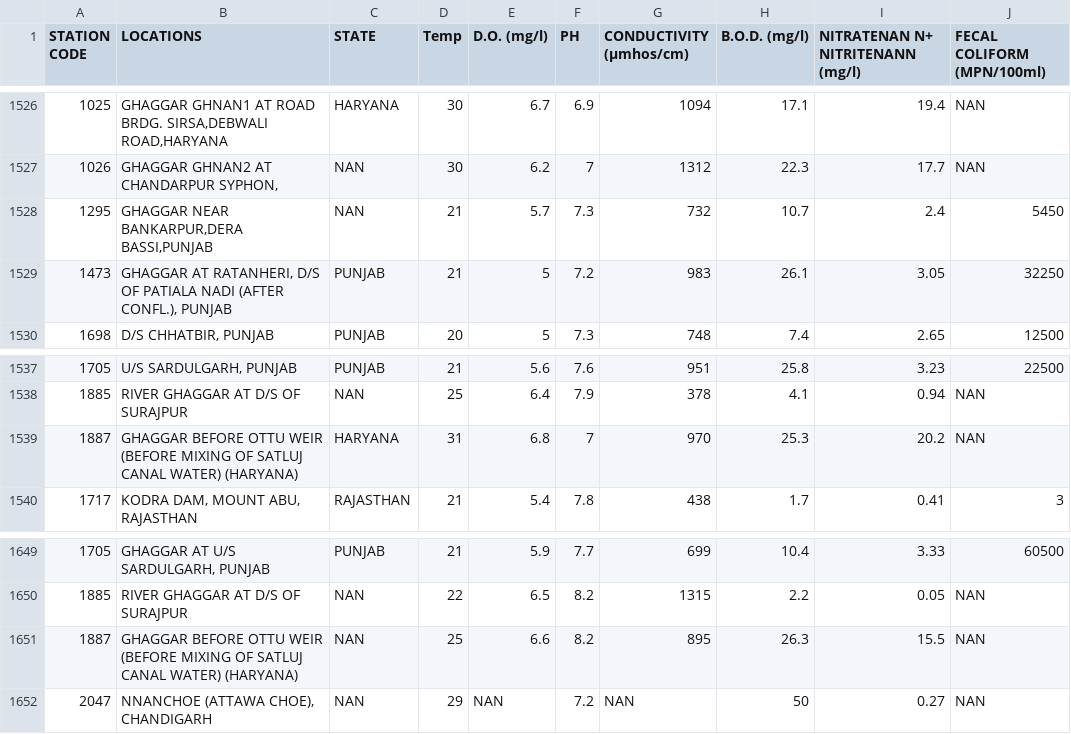
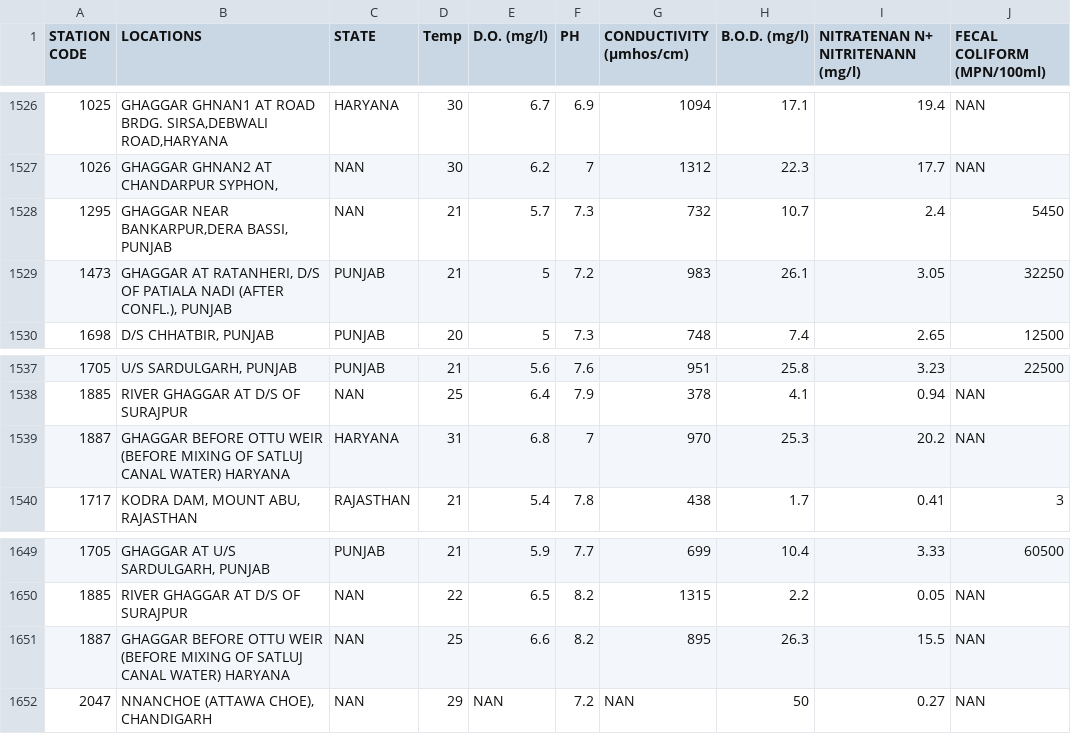
Before and after one commit to smartinternz02/llSPS-INT-4211-Urban-Water-Quality-Prediction, a CSV file: water_data.csv, drawn as a sheet; only a part is shown, gaps mark what is left out; the diff covers the shown part only; the diff names each change by its address in the sheet, - before the commit and + after, or states it on an @@ line.

```diff
--- a/water_data.csv
+++ b/water_data.csv
-B1528 (LOCATIONS): GHAGGAR NEAR BANKARPUR,DERA BASSI,PUNJAB
+B1528 (LOCATIONS): GHAGGAR NEAR BANKARPUR,DERA BASSI, PUNJAB
-B1539 (LOCATIONS): …CANAL WATER) (HARYANA)
+B1539 (LOCATIONS): …CANAL WATER) HARYANA
-B1651 (LOCATIONS): …CANAL WATER) (HARYANA)
+B1651 (LOCATIONS): …CANAL WATER) HARYANA
```
Also changed, not shown: 19 edited cells elsewhere in this file, 1 other file.
